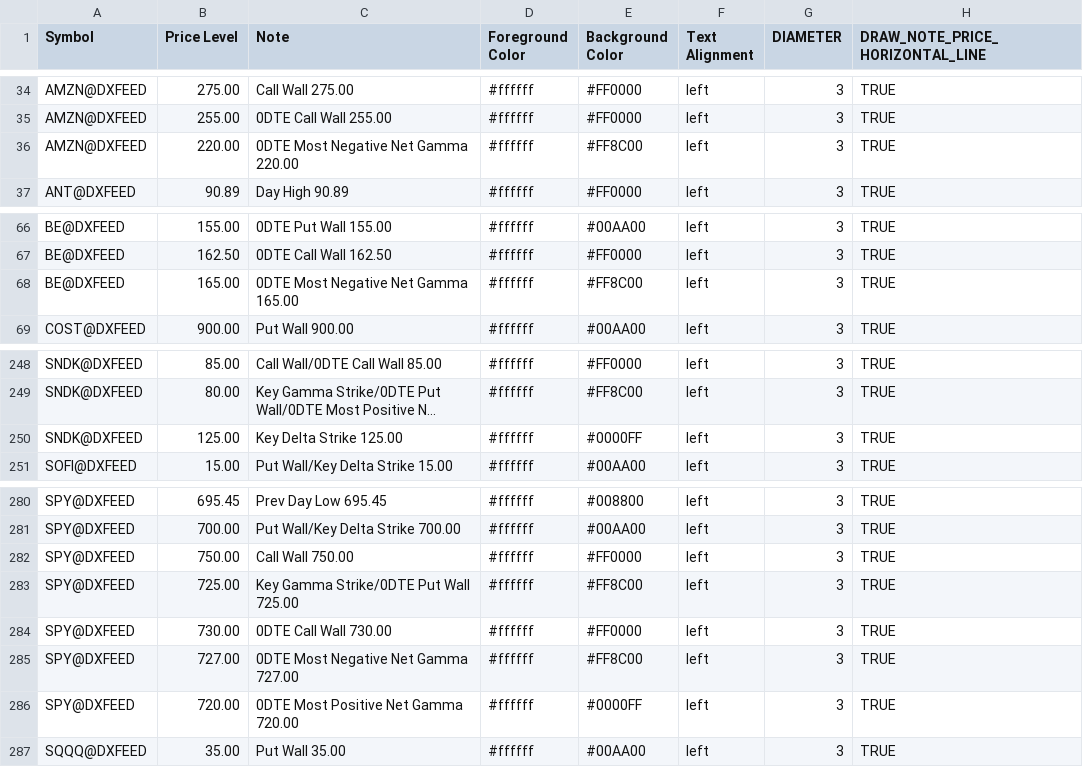
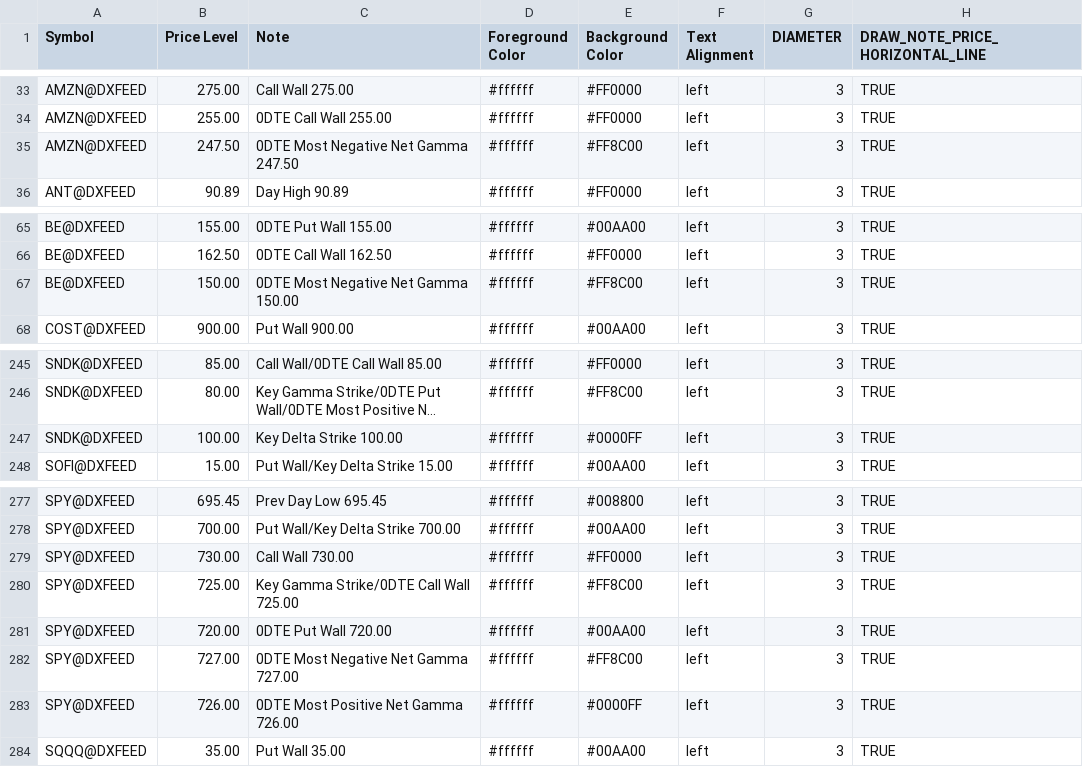
Before and after one commit to marciogmorales/toolbox, a CSV file: bookmap_notes.csv, drawn as a sheet; only a part is shown, gaps mark what is left out; long unchanged cells end in …; addresses are those after the commit; the diff covers the shown part only; the diff names each change by its address in the sheet, - before the commit and + after, or states it on an @@ line.

Commit message:
chore: update bookmap notes (2026-11-27T15:54:30.864Z)

```diff
--- a/bookmap_notes.csv
+++ b/bookmap_notes.csv
-B35 (Price Level): 220.00
+B35 (Price Level): 247.50
-C35 (Note): 0DTE Most Negative Net Gamma 220.00
+C35 (Note): 0DTE Most Negative Net Gamma 247.50
-B67 (Price Level): 165.00
+B67 (Price Level): 150.00
-C67 (Note): 0DTE Most Negative Net Gamma 165.00
+C67 (Note): 0DTE Most Negative Net Gamma 150.00
-B247 (Price Level): 125.00
+B247 (Price Level): 100.00
-C247 (Note): Key Delta Strike 125.00
+C247 (Note): Key Delta Strike 100.00
-B279 (Price Level): 750.00
+B279 (Price Level): 730.00
-C279 (Note): Call Wall 750.00
+C279 (Note): Call Wall 730.00
-C280 (Note): Key Gamma Strike/0DTE Put Wall 725.00
+C280 (Note): Key Gamma Strike/0DTE Call Wall 725.00
-B281 (Price Level): 730.00
+B281 (Price Level): 720.00
-C281 (Note): 0DTE Call Wall 730.00
+C281 (Note): 0DTE Put Wall 720.00
-E281 (Background Color): #FF0000
+E281 (Background Color): #00AA00
-B283 (Price Level): 720.00
+B283 (Price Level): 726.00
-C283 (Note): 0DTE Most Positive Net Gamma 720.00
+C283 (Note): 0DTE Most Positive Net Gamma 726.00
```
Also changed, not shown: 4 added rows, 7 removed rows and 20 edited cells elsewhere in this file.
